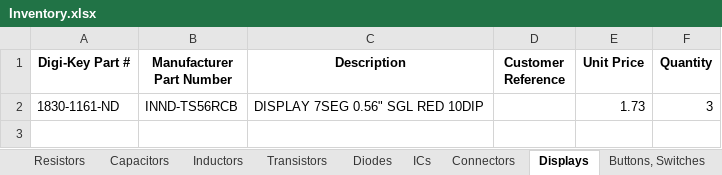
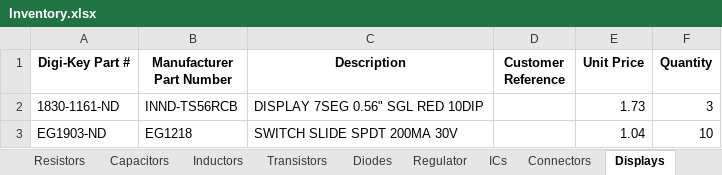
Before and after one commit to Thomas1B/Electronics-Inventory-Program, an Excel workbook: Saved_Lists/Inventory.xlsx, sheet Displays, drawn as a sheet; values as stored, in another font and other column widths than the file's, no borders; the diff names each change by its address in the sheet, - before the commit and + after, or states it on an @@ line.

```diff
--- a/Saved_Lists/Inventory.xlsx (sheet Displays)
+++ b/Saved_Lists/Inventory.xlsx (sheet Displays)
+sheet tab: Regulator
+row 3: EG1903-ND | EG1218 | SWITCH SLIDE SPDT 200MA 30V |  | 1.04 | 10
```
Also changed, not shown: sheet AC Transformer, sheet ICs, sheet Capacitors, sheet Diodes, sheet Transistors, sheet LEDs, 1 more sheet, 4 other files.
